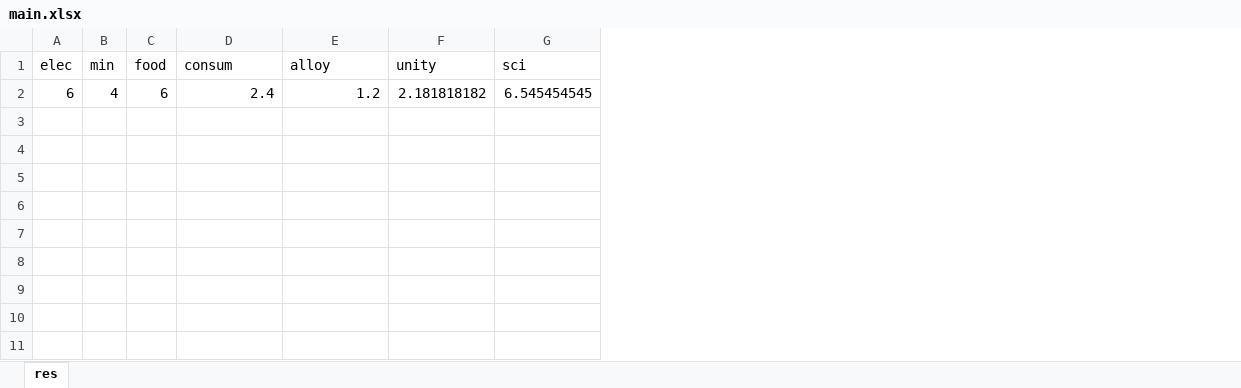
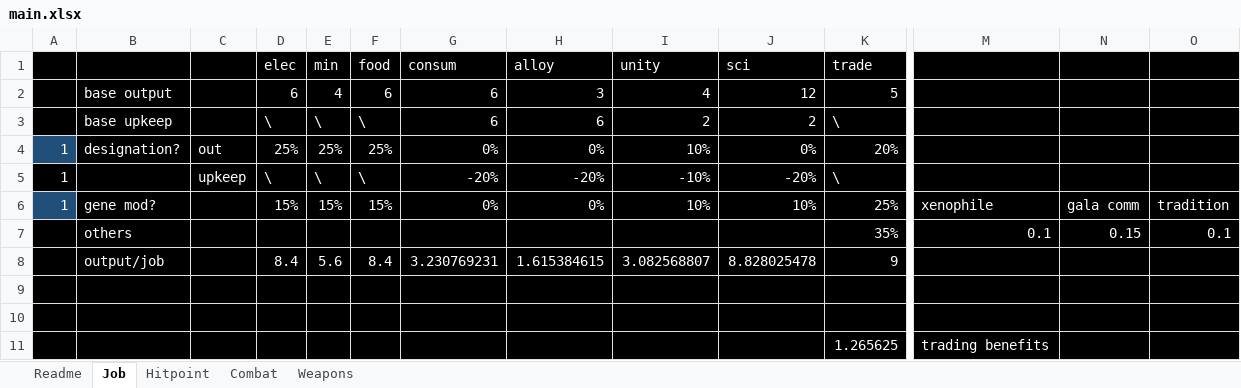
Before and after one commit to Daniel-Chin/Stellaris-Quant, an Excel workbook: main.xlsx, sheet Job, drawn as a sheet; only a part is shown, gaps mark what is left out; values as stored, in another font and other column widths than the file's, no borders; addresses are those after the commit; rows hold the shown columns only; the diff covers the shown part only; the diff names each change by its address in the sheet, - before the commit and + after, or states it on an @@ line.

Commit message:
combat ana

```diff
--- a/main.xlsx (sheet Job)
+++ b/main.xlsx (sheet Job)
-sheet tab: res
+sheet tab: Job
+sheet tab: Readme
+sheet tab: Hitpoint
+sheet tab: Combat
+sheet tab: Weapons
+column A, empty
+column B, row 2: base output
+column C, empty
+column K (trade), row 2: 5
+column M, empty
+column N, empty
+column O, empty
@@ D1:J2 fill: none → #000000, text colour: black → #FFFFFF @@
-G2 (consum): 2.4
+G2 (consum): 6
-H2 (alloy): 1.2
+H2 (alloy): 3
-I2 (unity): 2.181818182
+I2 (unity): 4
-J2 (sci): 6.545454545
+J2 (sci): 12
+row 3:  | base upkeep |  | \ | \ | \ | 6 | 6 | 2 | 2 | \
+row 4: 1 | designation? | out | 25% | 25% | 25% | 0% | 0% | 10% | 0% | 20%
+row 5: 1 |  | upkeep | \ | \ | \ | -20% | -20% | -10% | -20% | \
+row 6: 1 | gene mod? |  | 15% | 15% | 15% | 0% | 0% | 10% | 10% | 25% | xenophile | gala comm | tradition
+row 7:  | others |  |  |  |  |  |  |  |  | 35% | 0.1 | 0.15 | 0.1
+row 8:  | output/job |  | 8.4 | 5.6 | 8.4 | 3.230769231 | 1.615384615 | 3.082568807 | 8.828025478 | 9
+row 9: (empty)
+row 10: (empty)
+row 11:  |  |  |  |  |  |  |  |  |  | 1.265625 | trading benefits
```
Also changed, not shown: 1 added column elsewhere in this sheet.
